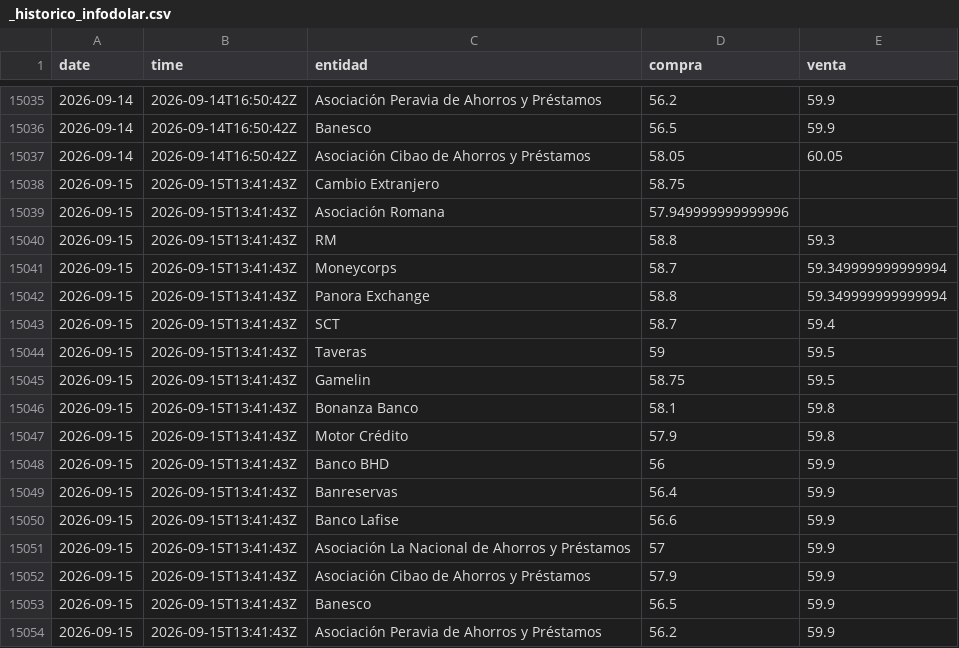
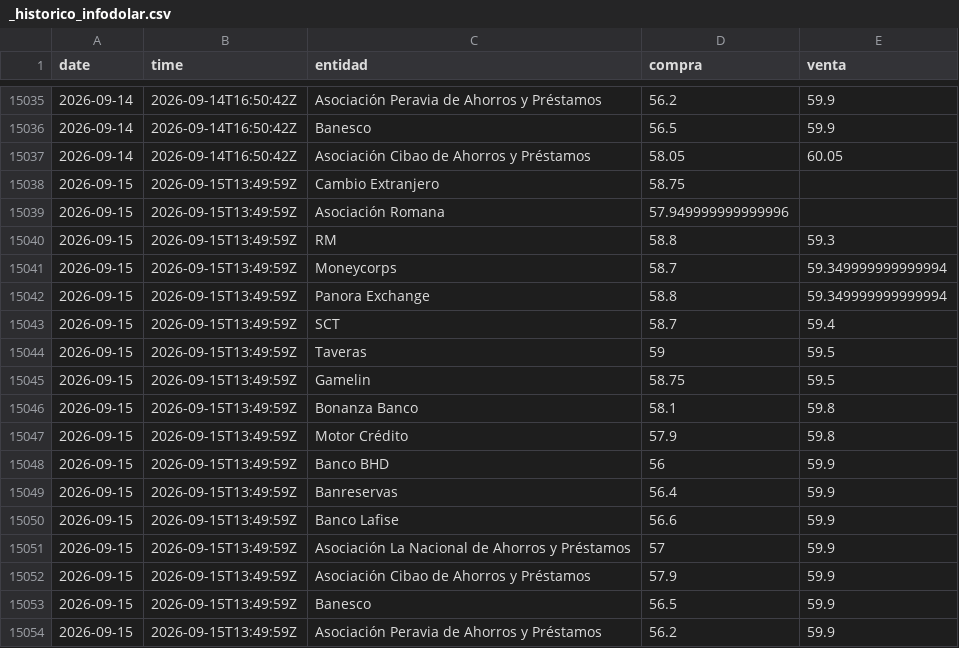
Before and after one commit to albertrosa96/webscraping-tc, a CSV file: data/infodolar/_historico_infodolar.csv, drawn as a sheet; only a part is shown, gaps mark what is left out.

```diff
--- a/data/infodolar/_historico_infodolar.csv
+++ b/data/infodolar/_historico_infodolar.csv
@@ -15037,18 +15037,18 @@ date,time,entidad,compra,venta
 2026-09-14,2026-09-14T16:50:42Z,Asociación Cibao de Ahorros y Préstamos,58.05,60.05
-2026-09-15,2026-09-15T13:41:43Z,Cambio Extranjero,58.75,
-2026-09-15,2026-09-15T13:41:43Z,Asociación Romana,57.949999999999996,
-2026-09-15,2026-09-15T13:41:43Z,RM,58.8,59.3
-2026-09-15,2026-09-15T13:41:43Z,Moneycorps,58.7,59.349999999999994
-2026-09-15,2026-09-15T13:41:43Z,Panora Exchange,58.8,59.349999999999994
-2026-09-15,2026-09-15T13:41:43Z,SCT,58.7,59.4
-2026-09-15,2026-09-15T13:41:43Z,Taveras,59,59.5
-2026-09-15,2026-09-15T13:41:43Z,Gamelin,58.75,59.5
-2026-09-15,2026-09-15T13:41:43Z,Bonanza Banco,58.1,59.8
-2026-09-15,2026-09-15T13:41:43Z,Motor Crédito,57.9,59.8
-2026-09-15,2026-09-15T13:41:43Z,Banco BHD,56,59.9
-2026-09-15,2026-09-15T13:41:43Z,Banreservas,56.4,59.9
-2026-09-15,2026-09-15T13:41:43Z,Banco Lafise,56.6,59.9
-2026-09-15,2026-09-15T13:41:43Z,Asociación La Nacional de Ahorros y Préstamos,57,59.9
-2026-09-15,2026-09-15T13:41:43Z,Asociación Cibao de Ahorros y Préstamos,57.9,59.9
-2026-09-15,2026-09-15T13:41:43Z,Banesco,56.5,59.9
-2026-09-15,2026-09-15T13:41:43Z,Asociación Peravia de Ahorros y Préstamos,56.2,59.9
+2026-09-15,2026-09-15T13:49:59Z,Cambio Extranjero,58.75,
+2026-09-15,2026-09-15T13:49:59Z,Asociación Romana,57.949999999999996,
+2026-09-15,2026-09-15T13:49:59Z,RM,58.8,59.3
+2026-09-15,2026-09-15T13:49:59Z,Moneycorps,58.7,59.349999999999994
+2026-09-15,2026-09-15T13:49:59Z,Panora Exchange,58.8,59.349999999999994
+2026-09-15,2026-09-15T13:49:59Z,SCT,58.7,59.4
+2026-09-15,2026-09-15T13:49:59Z,Taveras,59,59.5
+2026-09-15,2026-09-15T13:49:59Z,Gamelin,58.75,59.5
+2026-09-15,2026-09-15T13:49:59Z,Bonanza Banco,58.1,59.8
+2026-09-15,2026-09-15T13:49:59Z,Motor Crédito,57.9,59.8
+2026-09-15,2026-09-15T13:49:59Z,Banco BHD,56,59.9
+2026-09-15,2026-09-15T13:49:59Z,Banreservas,56.4,59.9
+2026-09-15,2026-09-15T13:49:59Z,Banco Lafise,56.6,59.9
+2026-09-15,2026-09-15T13:49:59Z,Asociación La Nacional de Ahorros y Préstamos,57,59.9
+2026-09-15,2026-09-15T13:49:59Z,Asociación Cibao de Ahorros y Préstamos,57.9,59.9
+2026-09-15,2026-09-15T13:49:59Z,Banesco,56.5,59.9
+2026-09-15,2026-09-15T13:49:59Z,Asociación Peravia de Ahorros y Préstamos,56.2,59.9
```
Also changed, not shown: data/infodolar/csv/2026-09-15.csv, 4 other files.
